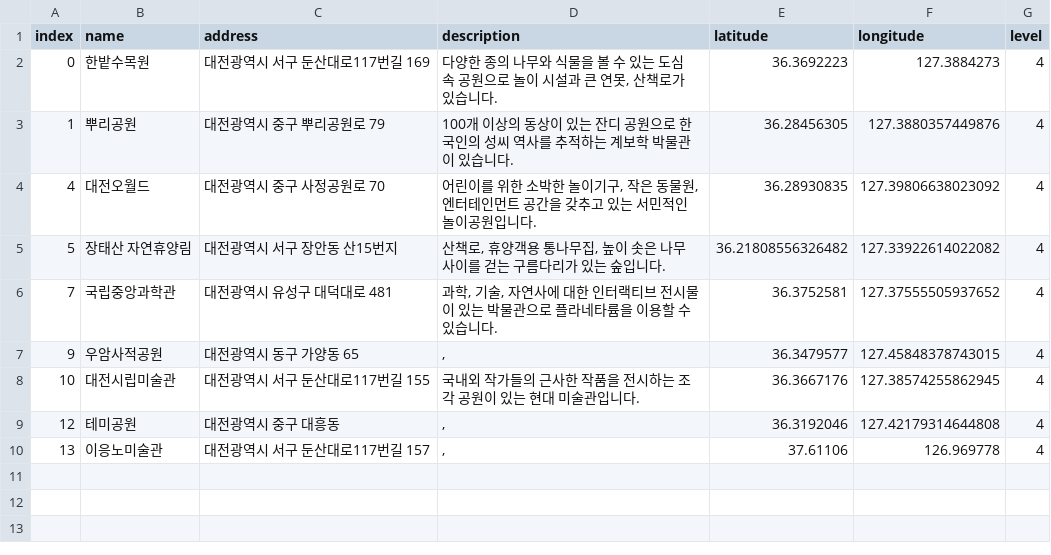
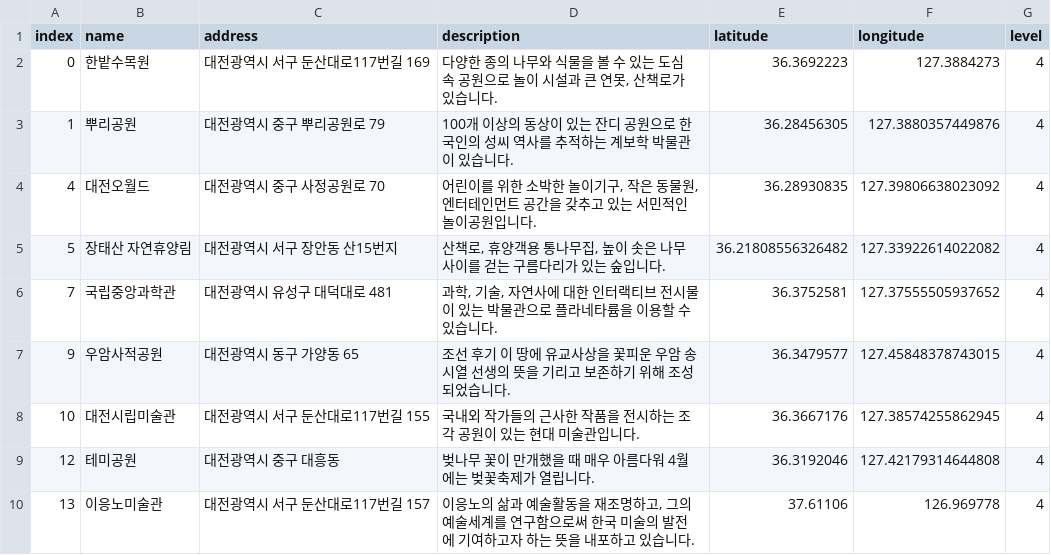
Before and after one commit to Soyul-Kim/google-map-crawling, a CSV file: output/광역시/광역시_대전.csv, drawn as a sheet.

Commit message:
Update 광역시_대전.csv

```diff
--- a/output/광역시/광역시_대전.csv
+++ b/output/광역시/광역시_대전.csv
@@ -6,5 +6,5 @@ index,name,address,description,latitude,longitude,level
 7,국립중앙과학관,대전광역시 유성구 대덕대로 481,"과학, 기술, 자연사에 대한 인터랙티브 전시물이 있는 박물관으로 플라네타륨을 이용할 수 있습니다.",36.3752581,127.37555505937652,4
-9,우암사적공원,대전광역시 동구 가양동 65,",",36.3479577,127.45848378743015,4
+9,우암사적공원,대전광역시 동구 가양동 65,"조선 후기 이 땅에 유교사상을 꽃피운 우암 송시열 선생의 뜻을 기리고 보존하기 위해 조성되었습니다.",36.3479577,127.45848378743015,4
 10,대전시립미술관,대전광역시 서구 둔산대로117번길 155,국내외 작가들의 근사한 작품을 전시하는 조각 공원이 있는 현대 미술관입니다.,36.3667176,127.38574255862945,4
-12,테미공원,대전광역시 중구 대흥동,",",36.3192046,127.42179314644808,4
-13,이응노미술관,대전광역시 서구 둔산대로117번길 157,",",37.61106,126.969778,4
+12,테미공원,대전광역시 중구 대흥동,"벚나무 꽃이 만개했을 때 매우 아름다워 4월에는 벚꽃축제가 열립니다.",36.3192046,127.42179314644808,4
+13,이응노미술관,대전광역시 서구 둔산대로117번길 157,"이응노의 삶과 예술활동을 재조명하고, 그의 예술세계를 연구함으로써 한국 미술의 발전에 기여하고자 하는 뜻을 내포하고 있습니다.",37.61106,126.969778,4
```
